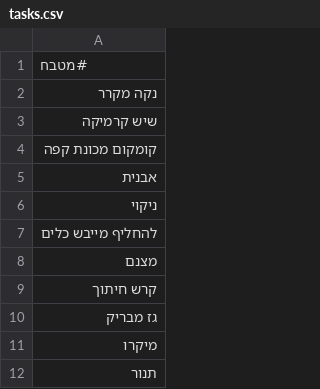
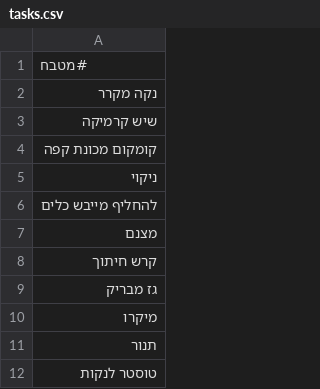
Before and after one commit to ronnydvr/coffee-price-app, a CSV file: tasks.csv, drawn as a sheet; only a part is shown; the shorter side is filled out with more unchanged rows.

Commit message:
Update tasks.csv from Task Manager

```diff
--- a/tasks.csv
+++ b/tasks.csv
@@ -4,3 +4,2 @@
 קומקום מכונת קפה
-אבנית
 ניקוי
```
